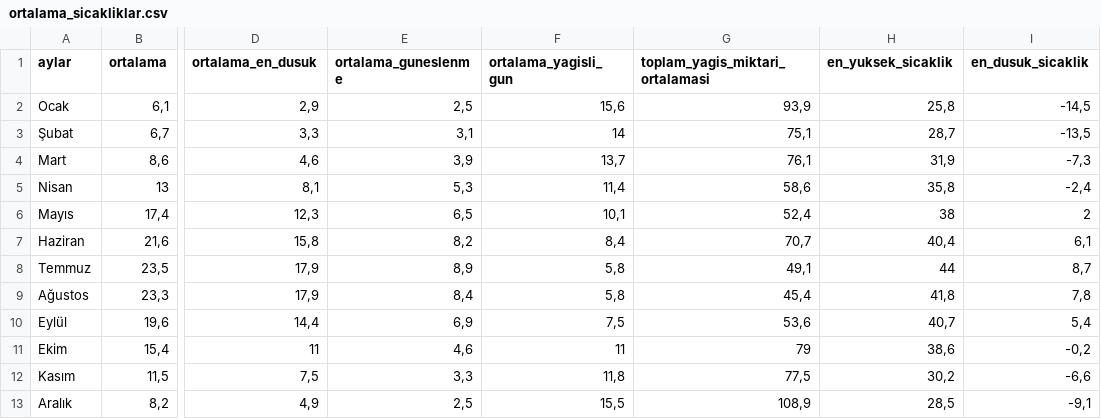
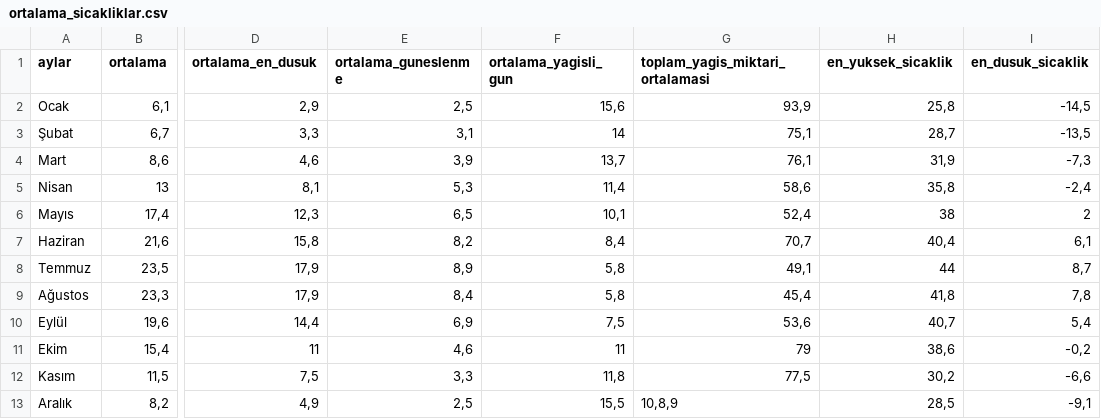
Before and after one commit to mkiyici/rders, a CSV file: ortalama_sicakliklar.csv, drawn as a sheet; only a part is shown, gaps mark what is left out; the diff names each change by its address in the sheet, - before the commit and + after, or states it on an @@ line.

Commit message:
Update ortalama_sicakliklar.csv

```diff
--- a/ortalama_sicakliklar.csv
+++ b/ortalama_sicakliklar.csv
-G13 (toplam_yagis_miktari_ortalamasi): 108,9
+G13 (toplam_yagis_miktari_ortalamasi): 10,8,9
```
